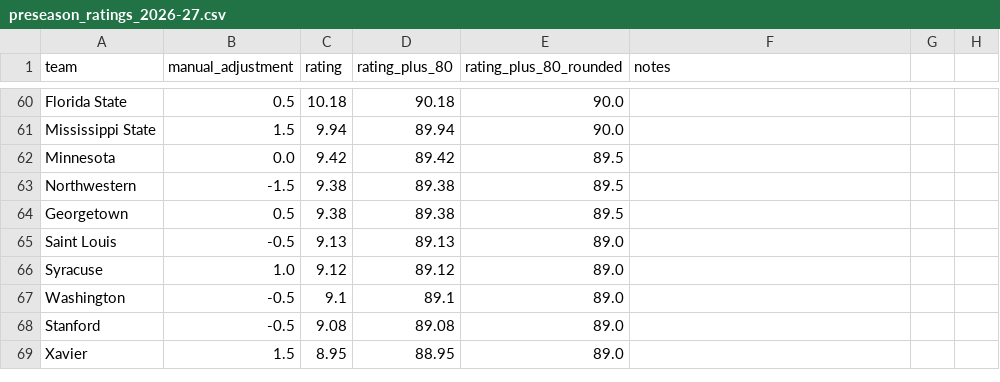
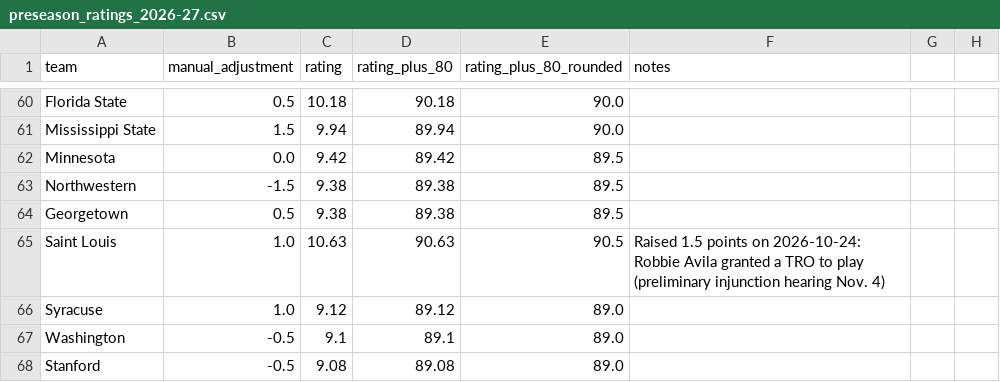
Before and after one commit to connorriepma/CBK-Power-Ratings, a CSV file: data/preseason_ratings_2026-27.csv, drawn as a sheet; only a part is shown, gaps mark what is left out; the shorter side is filled out with more unchanged rows.

```diff
--- a/data/preseason_ratings_2026-27.csv
+++ b/data/preseason_ratings_2026-27.csv
@@ -64,3 +64,3 @@ Northwestern,-1.5,9.38,89.38,89.5,
 Georgetown,0.5,9.38,89.38,89.5,
-Saint Louis,-0.5,9.13,89.13,89.0,
+Saint Louis,1.0,10.63,90.63,90.5,Raised 1.5 points on 2026-10-24: Robbie Avila granted a TRO to play (preliminary injunction hearing Nov. 4)
 Syracuse,1.0,9.12,89.12,89.0,
```
Also changed, not shown: 1 other file.
